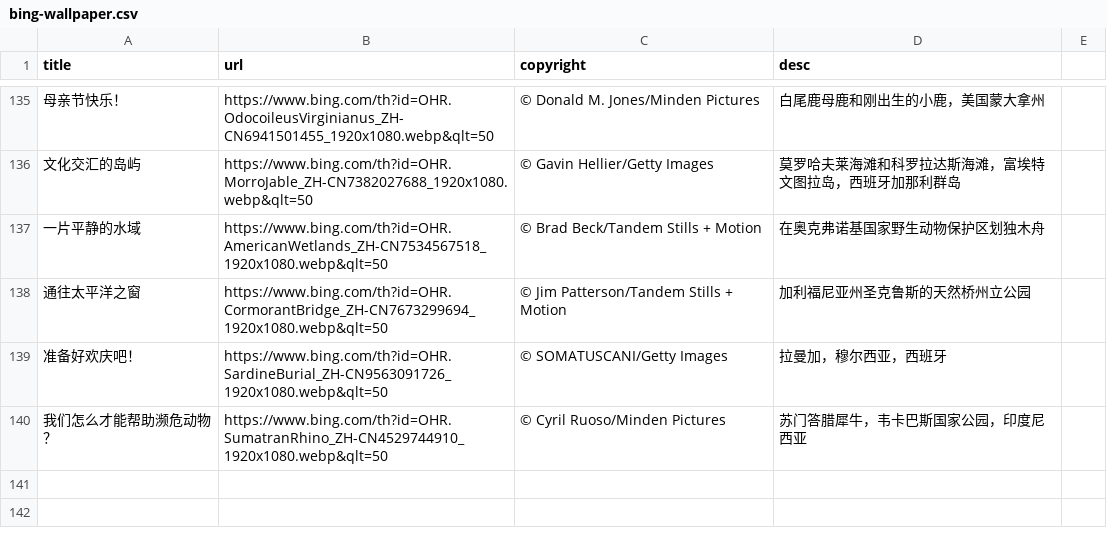
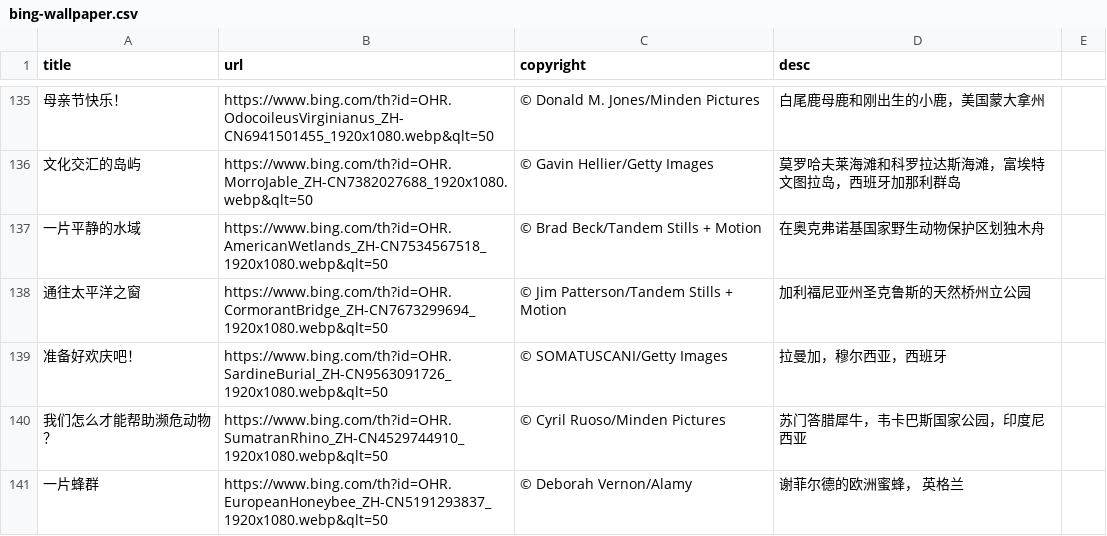
Before and after one commit to FrankFan/bing-wallpaper, a CSV file: bing-wallpaper.csv, drawn as a sheet; only a part is shown, gaps mark what is left out; the diff names each change by its address in the sheet, - before the commit and + after, or states it on an @@ line.

Commit message:
sync daily wallpaper

```diff
--- a/bing-wallpaper.csv
+++ b/bing-wallpaper.csv
+row 141: 一片蜂群 | https://www.bing.com/th?id=OHR.EuropeanHoneybee_ZH-CN5191293837_1920x1080.webp&qlt=50 | © Deborah Vernon/Alamy | 谢菲尔德的欧洲蜜蜂， 英格兰
```
